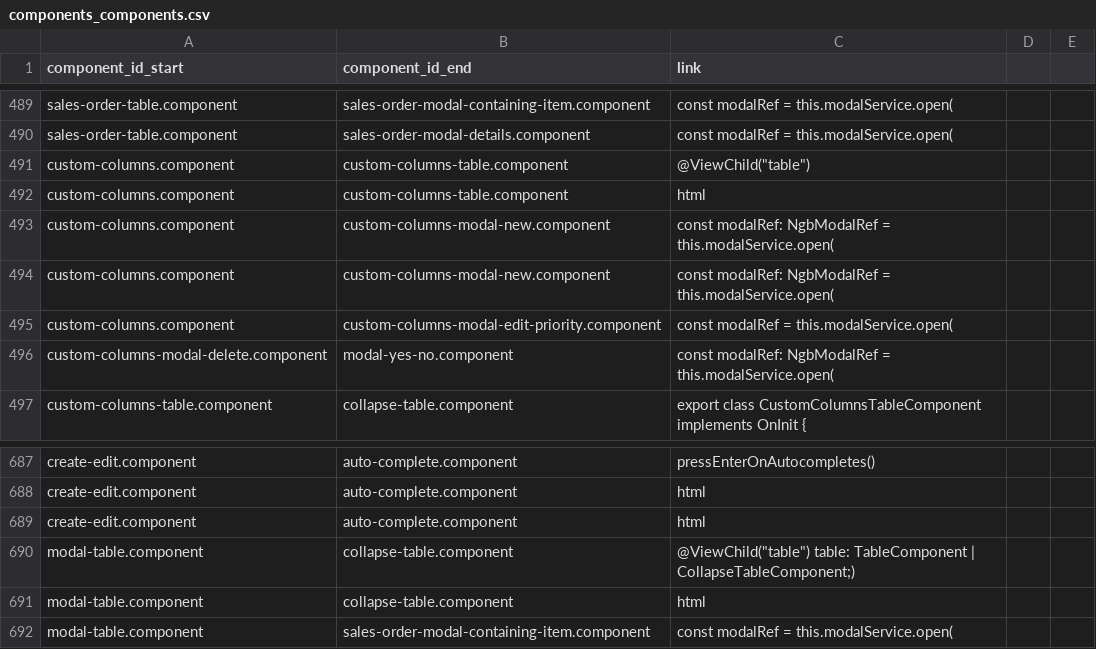
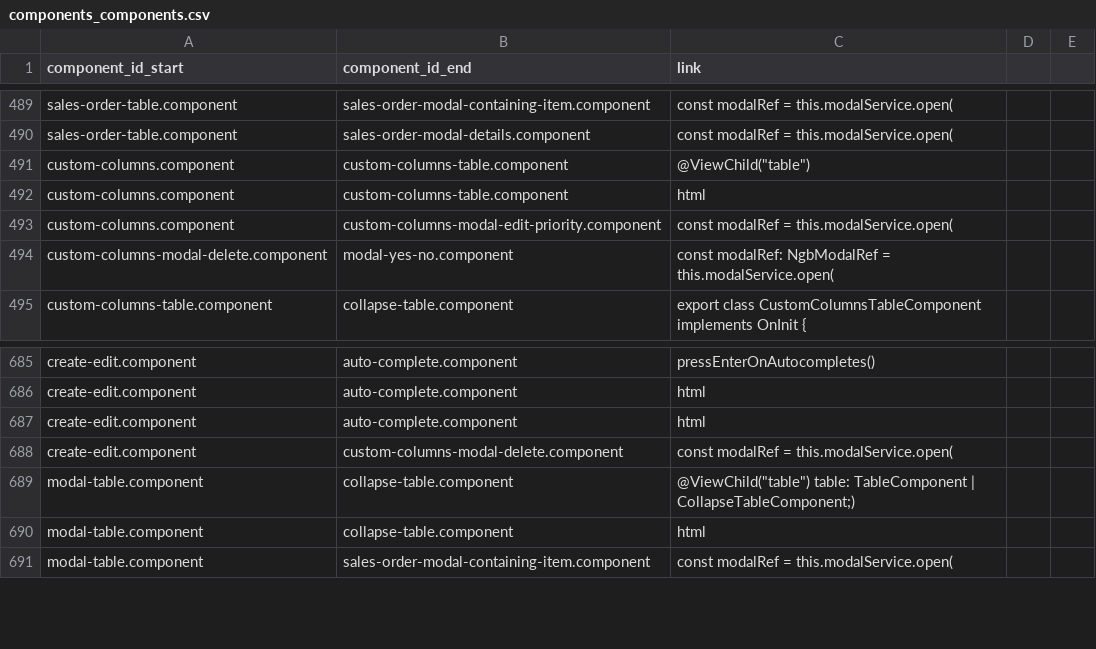
Before and after one commit to knosc/neo4j_csv_data, a CSV file: components_components.csv, drawn as a sheet; only a part is shown, gaps mark what is left out; removed rows and columns are numbered as before the commit, all else as after; the diff names each change by its address in the sheet, - before the commit and + after, or states it on an @@ line.

Commit message:
committing files

```diff
--- a/components_components.csv
+++ b/components_components.csv
-row 493: custom-columns.component | custom-columns-modal-new.component | const modalRef: NgbModalRef = this.modalService.open(
-row 494: custom-columns.component | custom-columns-modal-new.component | const modalRef: NgbModalRef = this.modalService.open(
+row 688: create-edit.component | custom-columns-modal-delete.component | const modalRef = this.modalService.open(
```
